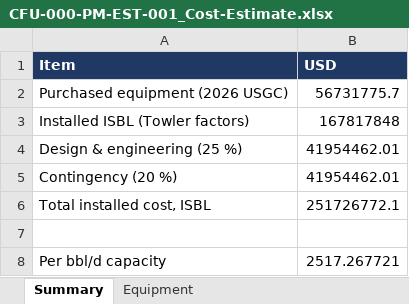
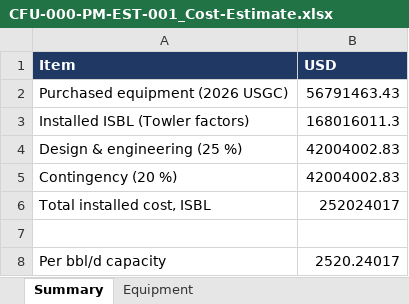
Before and after one commit to thowd223/crude-fractionator, an Excel workbook: deliverables/06-wrapup/CFU-000-PM-EST-001_Cost-Estimate.xlsx, sheet Summary, drawn as a sheet; values as stored, in another font and other column widths than the file's, no borders; the diff names each change by its address in the sheet, - before the commit and + after, or states it on an @@ line.

```diff
--- a/deliverables/06-wrapup/CFU-000-PM-EST-001_Cost-Estimate.xlsx (sheet Summary)
+++ b/deliverables/06-wrapup/CFU-000-PM-EST-001_Cost-Estimate.xlsx (sheet Summary)
-B2 (USD): 56731775.7
+B2 (USD): 56791463.43
-B3 (USD): 167817848
+B3 (USD): 168016011.3
-B4:B5 (USD): 41954462.01
+B4:B5 (USD): 42004002.83
-B6 (USD): 251726772.1
+B6 (USD): 252024017
-B8 (USD): 2517.267721
+B8 (USD): 2520.24017
```
Also changed, not shown: sheet Equipment, deliverables/06-wrapup/CFU-000-PM-REG-001_Document-Register.xlsx, deliverables/06-wrapup/CFU-000-PR-RPT-002_Preliminary-HAZOP.xlsx, 10 other files.
